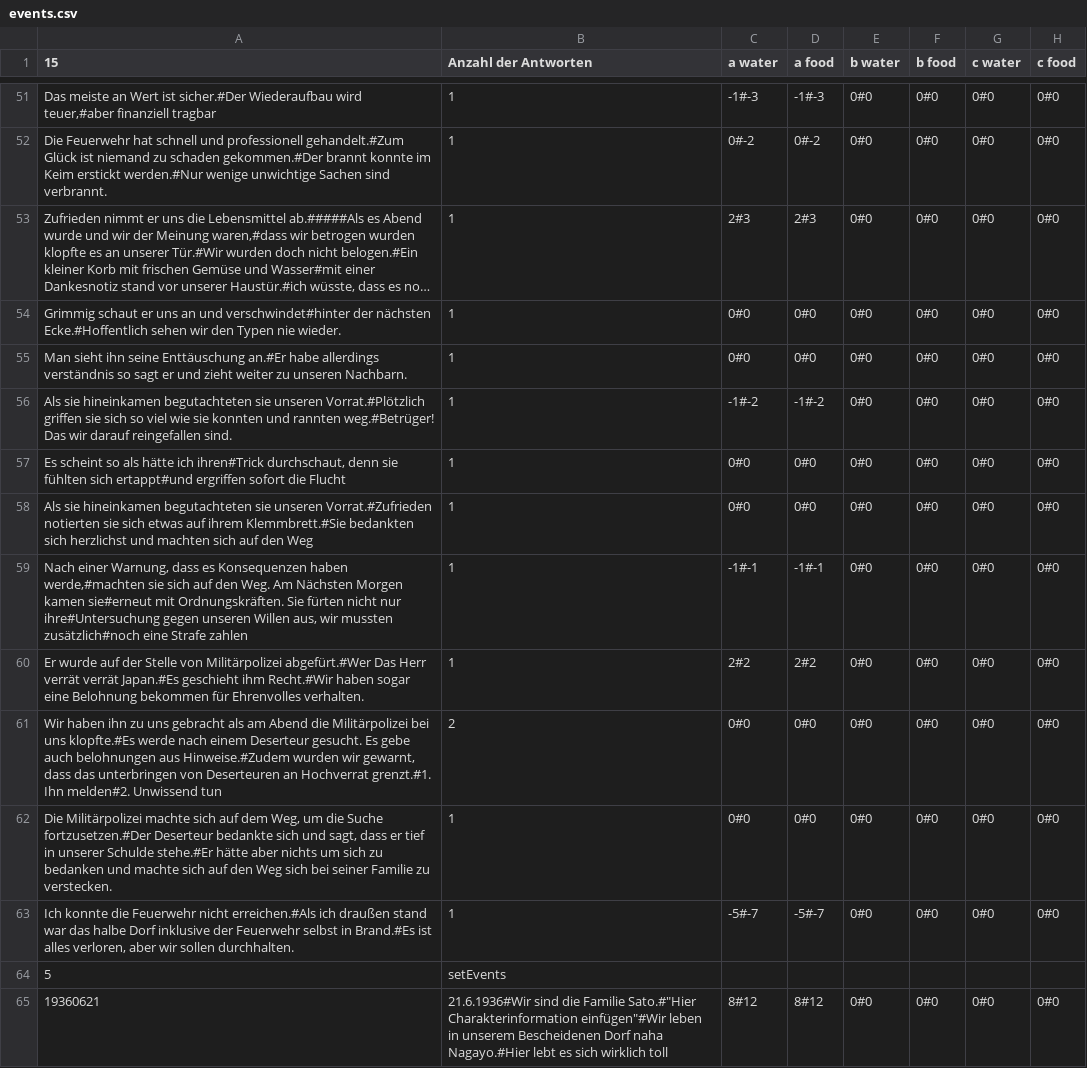
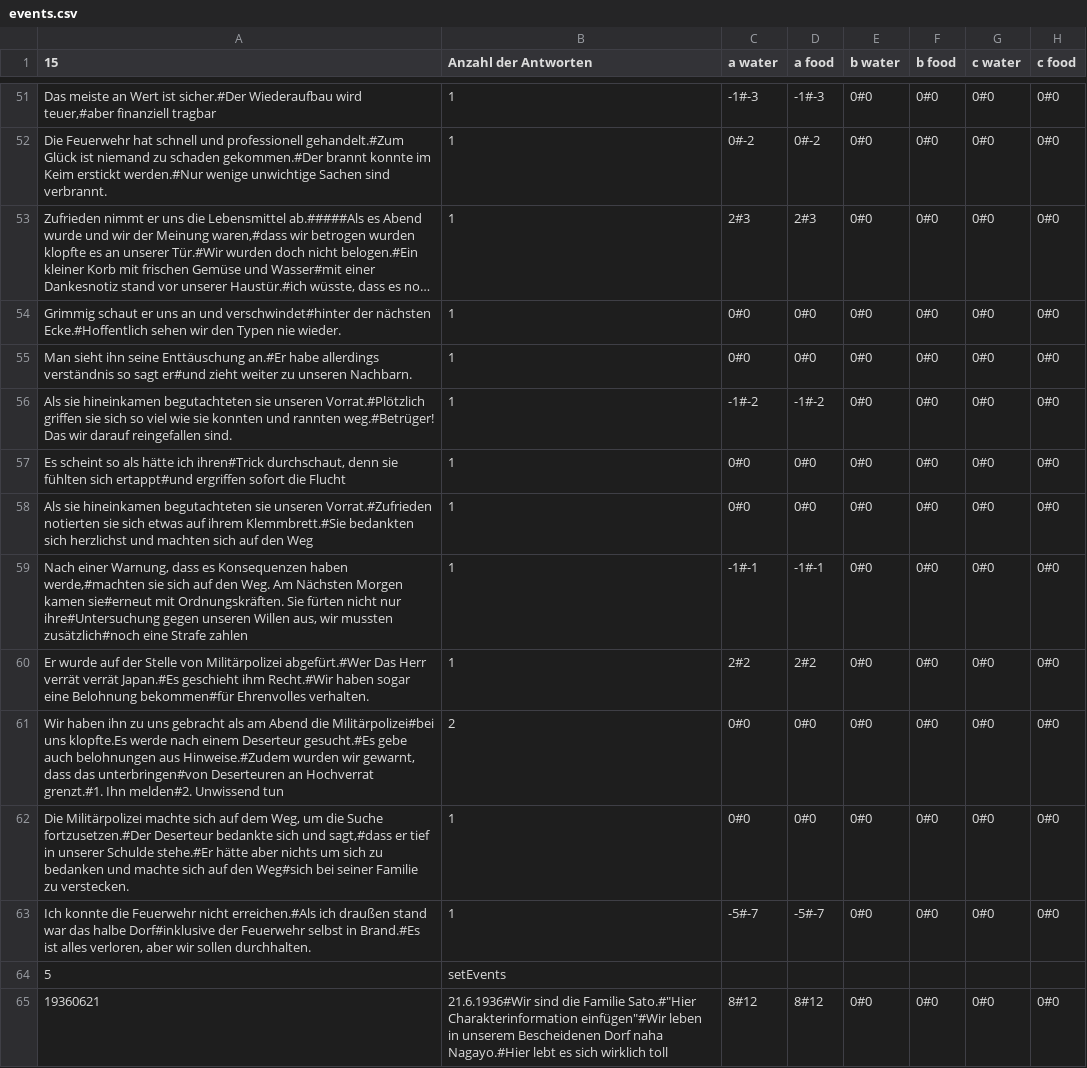
Before and after one commit to ABI-2024/Scrum-Team-8-SFML-Game, a CSV file: 01. Eingerichtet/ressources/events.csv, drawn as a sheet; only a part is shown, gaps mark what is left out; long unchanged cells end in …; the diff covers the shown part only; the diff names each change by its address in the sheet, - before the commit and + after, or states it on an @@ line.

Commit message:
csv komplett formattiert, text steht nicht mehr über

```diff
--- a/01. Eingerichtet/ressources/events.csv
+++ b/01. Eingerichtet/ressources/events.csv
-A55 (15): …so sagt er und zieht weiter…
+A55 (15): …so sagt er#und zieht weiter…
-A60 (15): …eine Belohnung bekommen für Ehrenvolles verhalten.
+A60 (15): …eine Belohnung bekommen#für Ehrenvolles verhalten.
-A61 (15): …Abend die Militärpolizei bei uns klopfte.#Es werde nach einem Deserteur gesucht. Es gebe auch belohnungen aus Hinweise.#Zudem wurden wir gewarnt, dass das unterbringen von Deserteuren an…
+A61 (15): …Abend die Militärpolizei#bei uns klopfte.Es werde nach einem Deserteur gesucht.#Es gebe auch belohnungen aus Hinweise.#Zudem wurden wir gewarnt, dass das unterbringen#von Deserteuren an…
-A62 (15): …sich und sagt, dass er tief in unserer Schulde stehe.#Er hätte aber nichts um sich zu bedanken und machte sich auf den Weg sich bei seiner…
+A62 (15): …sich und sagt,#dass er tief in unserer Schulde stehe.#Er hätte aber nichts um sich zu bedanken und machte sich auf den Weg#sich bei seiner…
-A63 (15): …das halbe Dorf inklusive der Feuerwehr…
+A63 (15): …das halbe Dorf#inklusive der Feuerwehr…
```
Also changed, not shown: 1 added row, 1 removed row and 24 edited cells elsewhere in this file, 2 other files.
